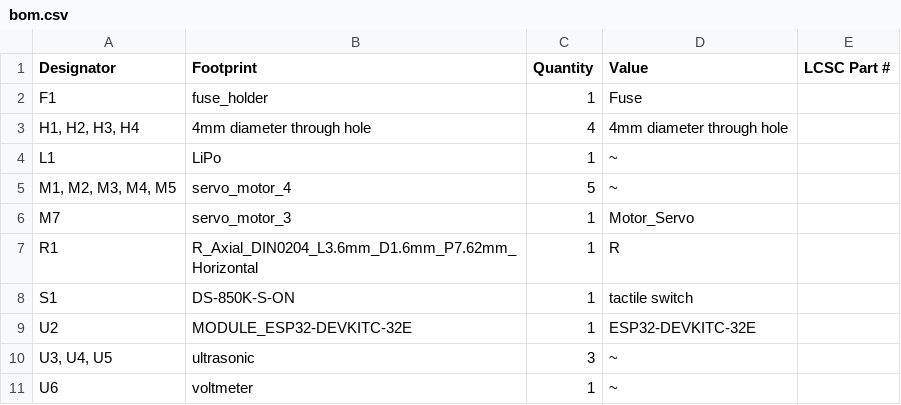
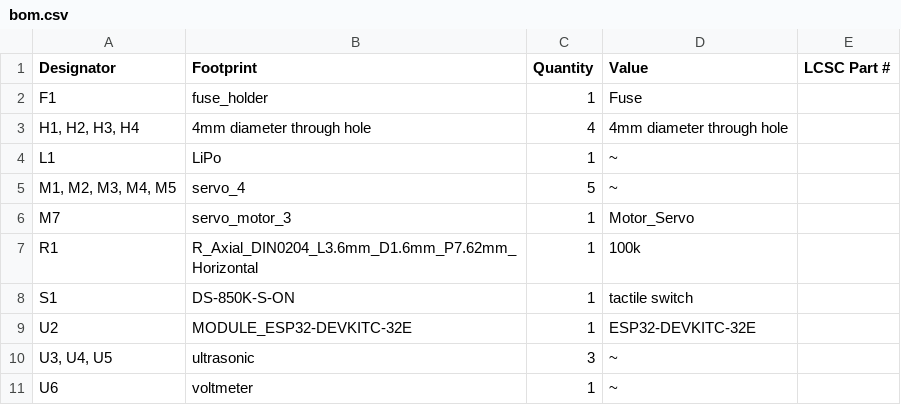
Before and after one commit to techno-robocup/robocup2025_kicad_data, a CSV file: production/bom.csv, drawn as a sheet.

```diff
--- a/production/bom.csv
+++ b/production/bom.csv
@@ -4,5 +4,5 @@ F1,fuse_holder,1,Fuse,
 L1,LiPo,1,~,
-"M1, M2, M3, M4, M5",servo_motor_4,5,~,
+"M1, M2, M3, M4, M5",servo_4,5,~,
 M7,servo_motor_3,1,Motor_Servo,
-R1,R_Axial_DIN0204_L3.6mm_D1.6mm_P7.62mm_Horizontal,1,R,
+R1,R_Axial_DIN0204_L3.6mm_D1.6mm_P7.62mm_Horizontal,1,100k,
 S1,DS-850K-S-ON,1,tactile switch,
```
Also changed, not shown: production/positions.csv, 3 other files.
